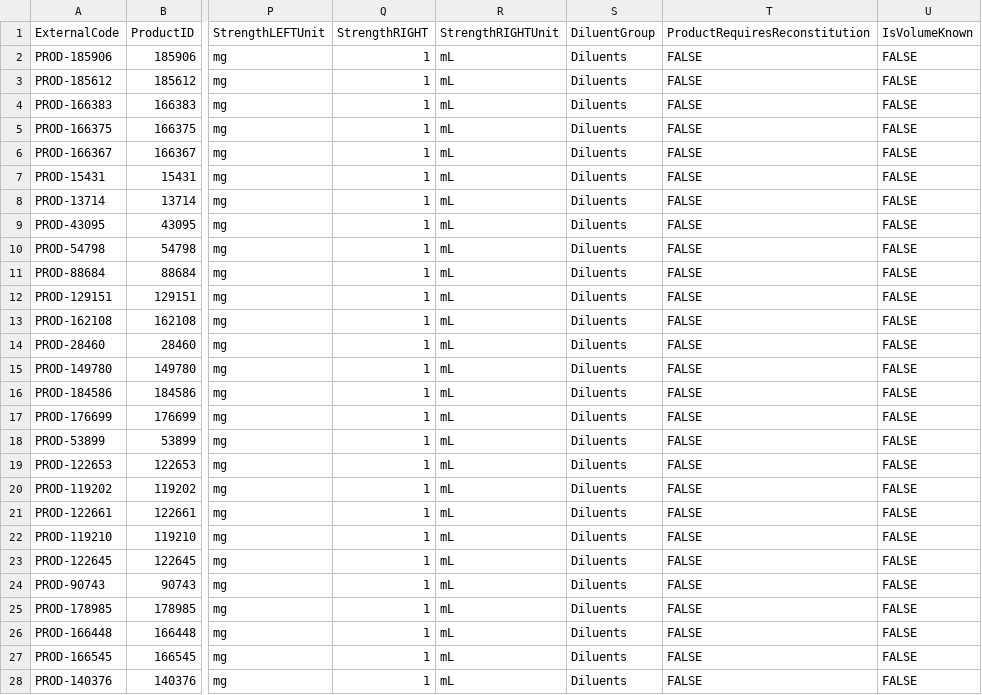
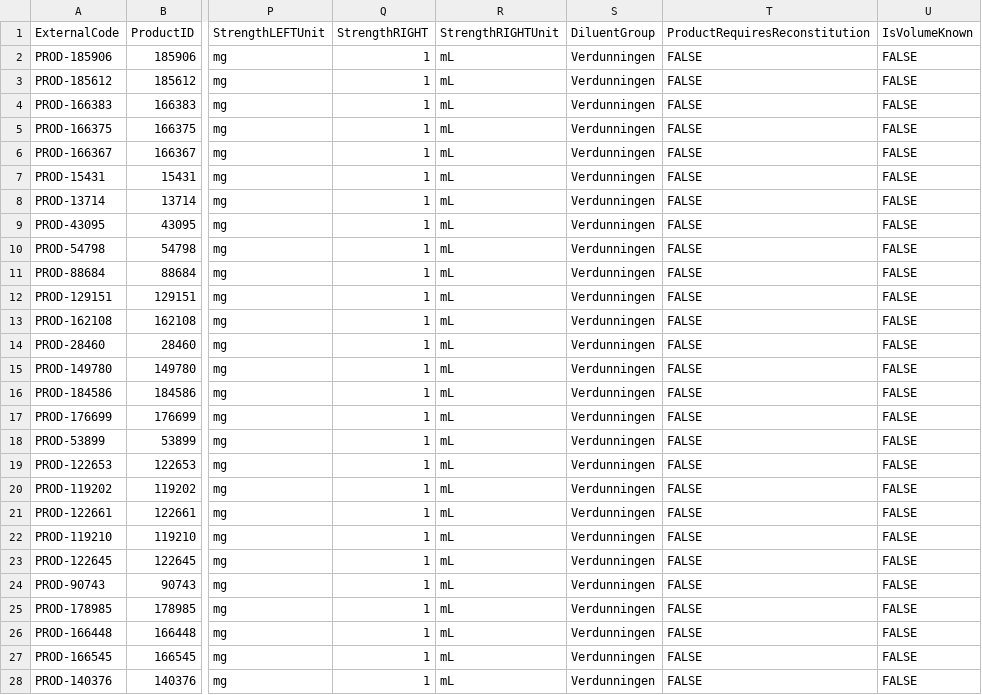
Before and after one commit to informedica/Informedica.GenPres.Lib, a CSV file: data/output/Products.csv, drawn as a sheet; only a part is shown, gaps mark what is left out; the diff covers the shown part only; the diff names each change by its address in the sheet, - before the commit and + after, or states it on an @@ line.

```diff
--- a/data/output/Products.csv
+++ b/data/output/Products.csv
-S2:S28 (DiluentGroup): Diluents
+S2:S28 (DiluentGroup): Verdunningen
```
Also changed, not shown: 42 edited cells elsewhere in this file, 1 other file.
